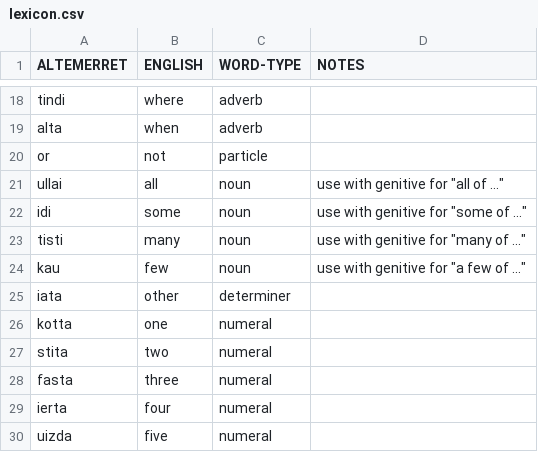
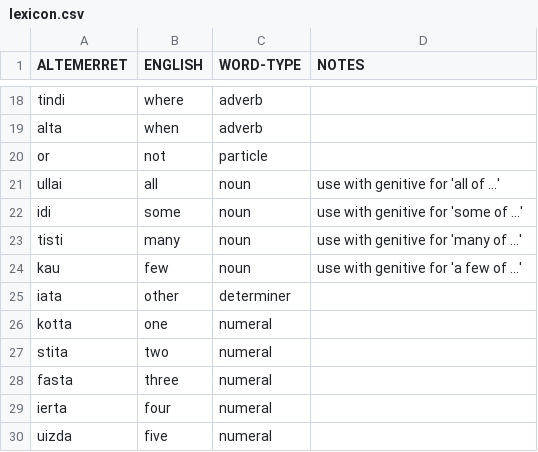
Before and after one commit to PseudoLW/irazka-altemerret, a CSV file: lexicon/lexicon.csv, drawn as a sheet; only a part is shown, gaps mark what is left out.

Commit message:
use single quote

```diff
--- a/lexicon/lexicon.csv
+++ b/lexicon/lexicon.csv
@@ -20,6 +20,6 @@ alta,when,adverb,
 or,not,particle,
-ullai,all,noun,use with genitive for "all of ..."
-idi,some,noun,use with genitive for "some of ..."
-tisti,many,noun,use with genitive for "many of ..."
-kau,few,noun,use with genitive for "a few of ..."
+ullai,all,noun,use with genitive for 'all of ...'
+idi,some,noun,use with genitive for 'some of ...'
+tisti,many,noun,use with genitive for 'many of ...'
+kau,few,noun,use with genitive for 'a few of ...'
 iata,other,determiner,
```
